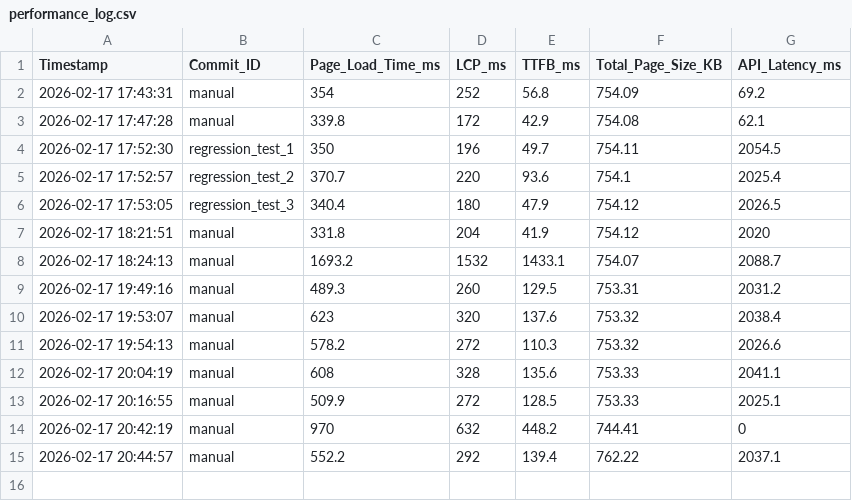
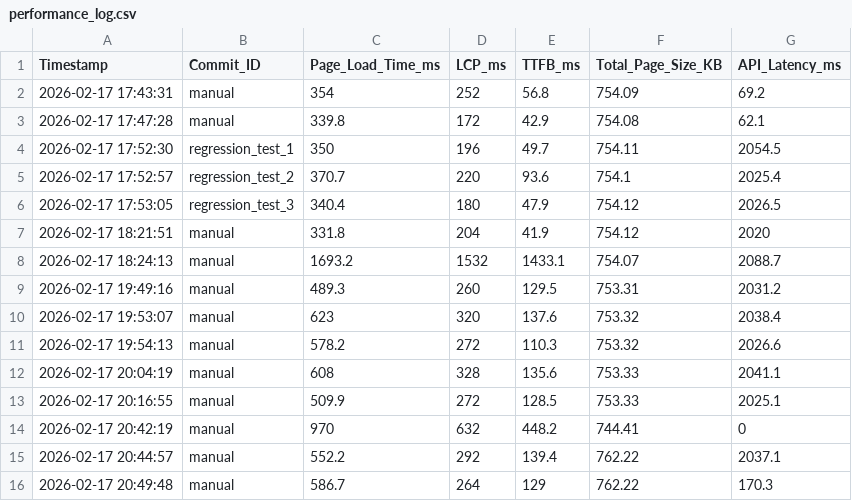
Before and after one commit to ItsArupSaha/regression_check_thesis, a CSV file: performance-app/performance_log.csv, drawn as a sheet; the diff names each change by its address in the sheet, - before the commit and + after, or states it on an @@ line.

Commit message:
week 4 completed - dataset generation.

```diff
--- a/performance-app/performance_log.csv
+++ b/performance-app/performance_log.csv
+row 16: 2026-02-17 20:49:48 | manual | 586.7 | 264 | 129 | 762.22 | 170.3
```
Also changed, not shown: 16 other files.
